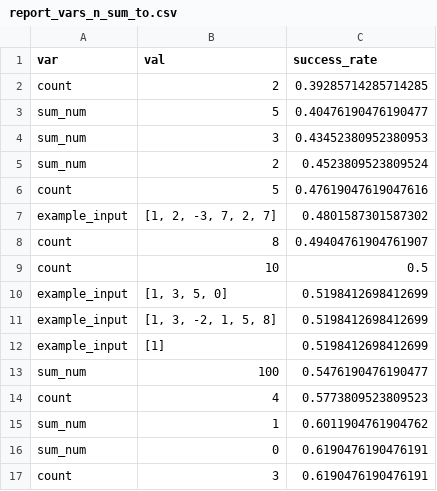
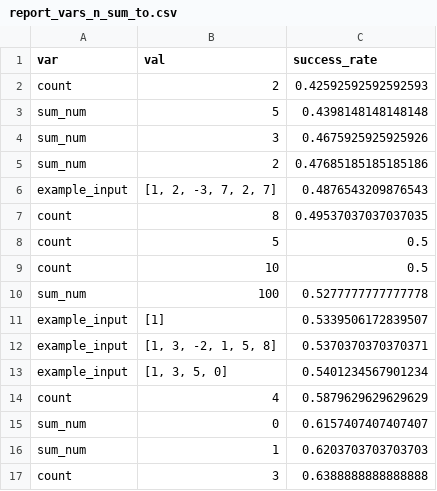
Before and after one commit to furunkel/codex_grid_eval, a CSV file: reports/codeparrot/report_vars_n_sum_to.csv, drawn as a sheet.

```diff
--- a/reports/codeparrot/report_vars_n_sum_to.csv
+++ b/reports/codeparrot/report_vars_n_sum_to.csv
@@ -1,17 +1,17 @@
 var,val,success_rate
-count,2,0.39285714285714285
-sum_num,5,0.40476190476190477
-sum_num,3,0.43452380952380953
-sum_num,2,0.4523809523809524
-count,5,0.47619047619047616
-example_input,"[1, 2, -3, 7, 2, 7]",0.4801587301587302
-count,8,0.49404761904761907
+count,2,0.42592592592592593
+sum_num,5,0.4398148148148148
+sum_num,3,0.4675925925925926
+sum_num,2,0.47685185185185186
+example_input,"[1, 2, -3, 7, 2, 7]",0.4876543209876543
+count,8,0.49537037037037035
+count,5,0.5
 count,10,0.5
-example_input,"[1, 3, 5, 0]",0.5198412698412699
-example_input,"[1, 3, -2, 1, 5, 8]",0.5198412698412699
-example_input,[1],0.5198412698412699
-sum_num,100,0.5476190476190477
-count,4,0.5773809523809523
-sum_num,1,0.6011904761904762
-sum_num,0,0.6190476190476191
-count,3,0.6190476190476191
+sum_num,100,0.5277777777777778
+example_input,[1],0.5339506172839507
+example_input,"[1, 3, -2, 1, 5, 8]",0.5370370370370371
+example_input,"[1, 3, 5, 0]",0.5401234567901234
+count,4,0.5879629629629629
+sum_num,0,0.6157407407407407
+sum_num,1,0.6203703703703703
+count,3,0.6388888888888888
```
Also changed, not shown: reports/codeparrot/report_n_sum_to.csv, 1 other file.
